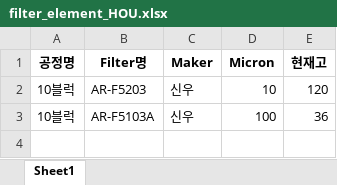
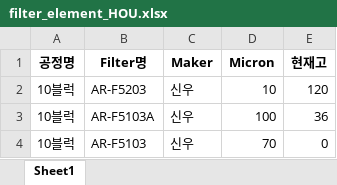
Before and after one commit to kimcm86/process-management-data, an Excel workbook: filter_element_HOU.xlsx, sheet Sheet1, drawn as a sheet; values as stored, in another font and other column widths than the file's, no borders; the diff names each change by its address in the sheet, - before the commit and + after, or states it on an @@ line.

Commit message:
save filter element

```diff
--- a/filter_element_HOU.xlsx (sheet Sheet1)
+++ b/filter_element_HOU.xlsx (sheet Sheet1)
+row 4: 10블럭 | AR-F5103 | 신우 | 70 | 0
```
